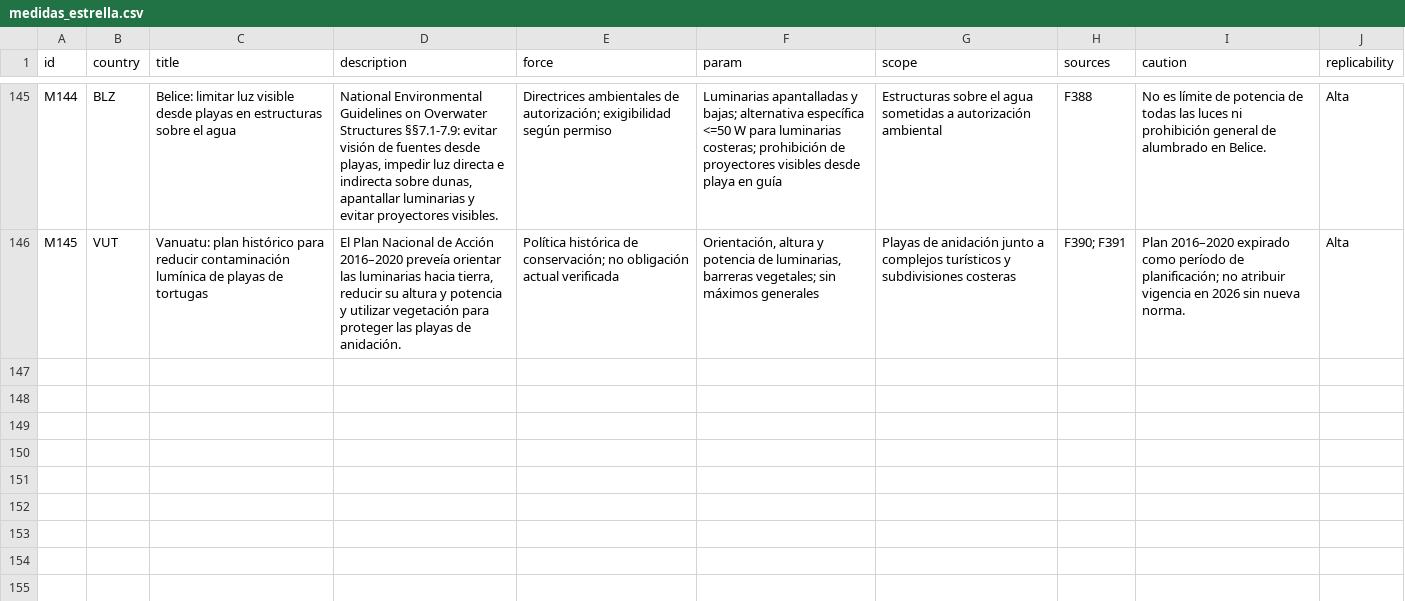
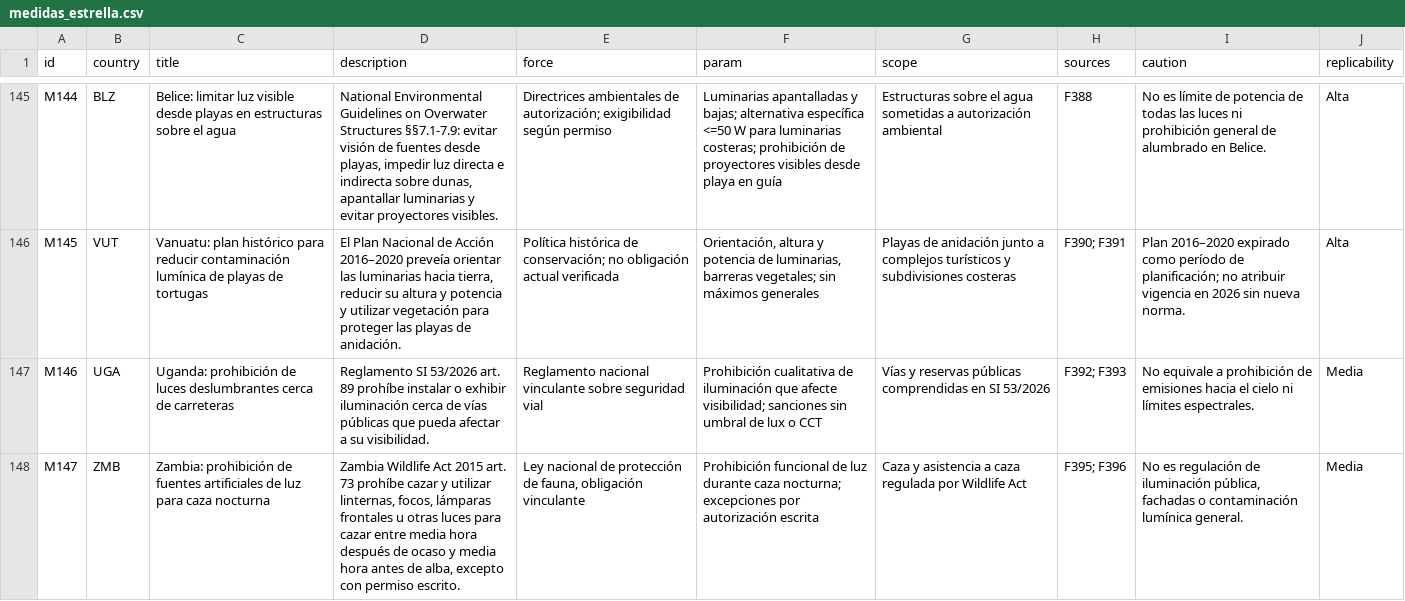
Before and after one commit to pmisson/atlas-luz-nocturna, a CSV file: data/medidas_estrella.csv, drawn as a sheet; only a part is shown, gaps mark what is left out; the diff names each change by its address in the sheet, - before the commit and + after, or states it on an @@ line.

Commit message:
Incorporar Uganda y Zambia: luz deslumbrante y uso nocturno en caza

```diff
--- a/data/medidas_estrella.csv
+++ b/data/medidas_estrella.csv
+row 147: M146 | UGA | Uganda: prohibición de luces deslumbrantes cerca de carreteras | Reglamento SI 53/2026 art. 89 prohíbe instalar o exhibir iluminación cerca de vías públicas que pueda afectar a su visibilidad. | Reglamento nacional vinculante sobre seguridad vial | Prohibición cualitativa de iluminación que afecte visibilidad; sanciones sin umbral de lux o CCT | Vías y reservas públicas comprendidas en SI 53/2026 | F392; F393 | No equivale a prohibición de emisiones hacia el cielo ni límites espectrales. | Media
+row 148: M147 | ZMB | Zambia: prohibición de fuentes artificiales de luz para caza nocturna | Zambia Wildlife Act 2015 art. 73 prohíbe cazar y utilizar linternas, focos, lámparas frontales u otras luces para cazar entre media hora después de ocaso y media hora antes de alba, excepto con permiso escrito. | Ley nacional de protección de fauna, obligación vinculante | Prohibición funcional de luz durante caza nocturna; excepciones por autorización escrita | Caza y asistencia a caza regulada por Wildlife Act | F395; F396 | No es regulación de iluminación pública, fachadas o contaminación lumínica general. | Media
```
